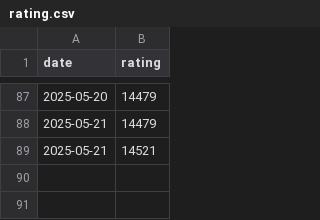
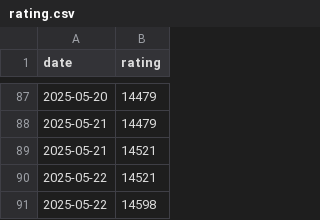
Before and after one commit to WiIIiamWei/maimai-scores, a CSV file: history/rating.csv, drawn as a sheet; only a part is shown, gaps mark what is left out.

```diff
--- a/history/rating.csv
+++ b/history/rating.csv
@@ -89 +89,3 @@ date,rating
 2025-05-21,14521
+2025-05-22,14521
+2025-05-22,14598
```
Also changed, not shown: 3 other files.
